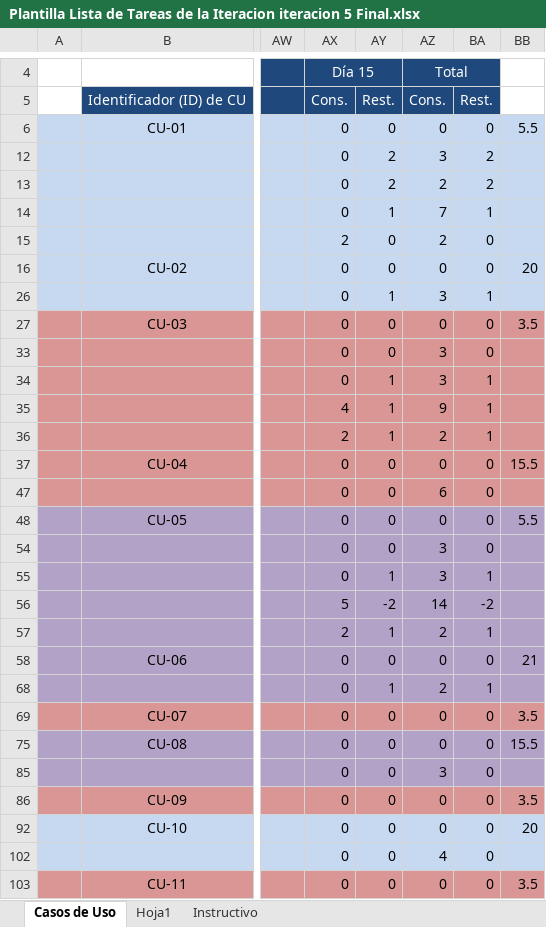
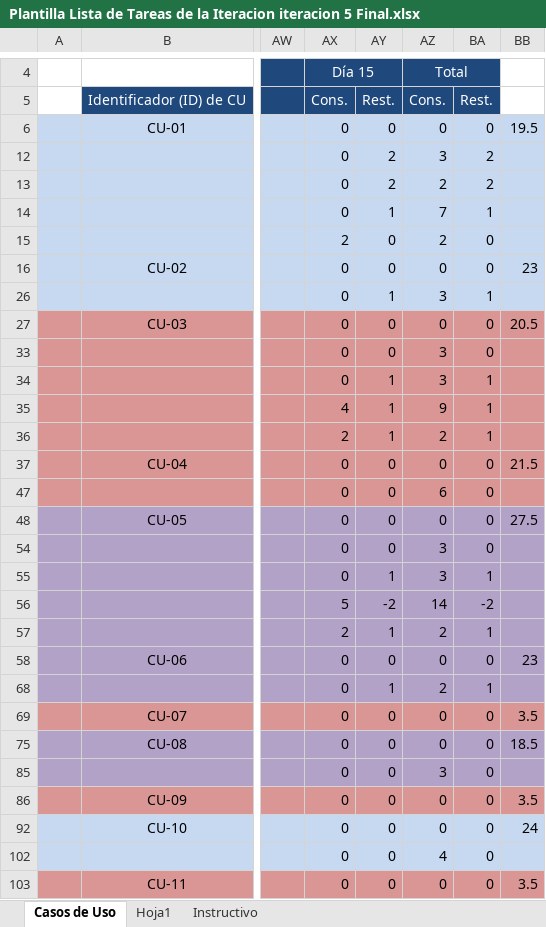
Before and after one commit to Arkadwn/EMA-Desarrollo-de-software-Equipo-2, an Excel workbook: Plantillas/Iteracion 5/Plantilla Lista de Tareas de la Iteracion iteracion 5 Final.xlsx, sheet Casos de Uso, drawn as a sheet; only a part is shown, gaps mark what is left out; values as stored, in another font and other column widths than the file's, no borders; the diff covers the shown part only; the diff names each change by its address in the sheet, - before the commit and + after, or states it on an @@ line.

```diff
--- a/Plantillas/Iteracion 5/Plantilla Lista de Tareas de la Iteracion iteracion 5 Final.xlsx (sheet Casos de Uso)
+++ b/Plantillas/Iteracion 5/Plantilla Lista de Tareas de la Iteracion iteracion 5 Final.xlsx (sheet Casos de Uso)
-BB6: 5.5
+BB6: 19.5
-BB16: 20
+BB16: 23
-BB27: 3.5
+BB27: 20.5
-BB37: 15.5
+BB37: 21.5
-BB48: 5.5
+BB48: 27.5
-BB58: 21
+BB58: 23
-BB75: 15.5
+BB75: 18.5
-BB92: 20
+BB92: 24
```
Also changed, not shown: 4 edited cells elsewhere in this sheet, Plantillas/Iteracion 6/Plantilla Lista de Tareas de la Iteracion iteracion 6 Fin.xlsx, 17 other files.
